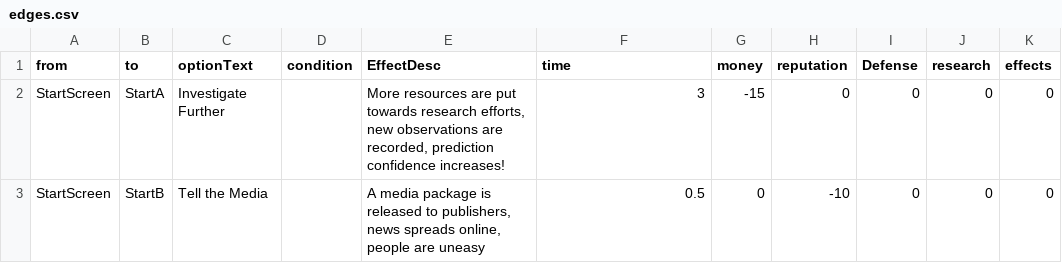
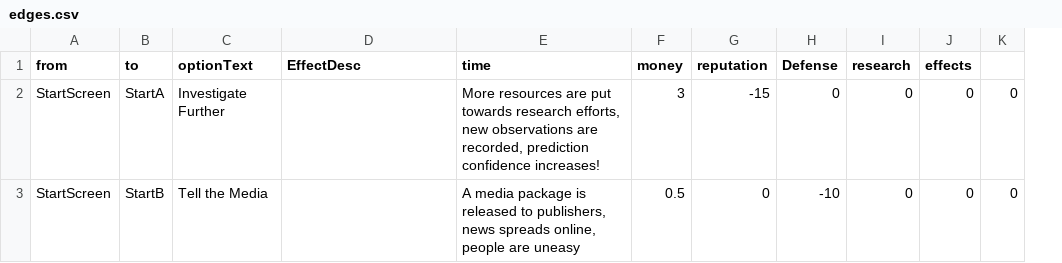
Before and after one commit to shafiqihtsham/first-hackathon, a CSV file: public/edges.csv, drawn as a sheet; removed rows and columns are numbered as before the commit, all else as after; the diff names each change by its address in the sheet, - before the commit and + after, or states it on an @@ line.

```diff
--- a/public/edges.csv
+++ b/public/edges.csv
-column D (condition), empty
+column K, rows 2-3: 0 | 0
-D2 (EffectDesc): More resources are put towards research efforts, new observations are recorded, prediction confidence increases!
+D2 (EffectDesc): (empty)
-E2 (time): 3
+E2 (time): More resources are put towards research efforts, new observations are recorded, prediction confidence increases!
-F2 (money): -15
+F2 (money): 3
-G2 (reputation): 0
+G2 (reputation): -15
-D3 (EffectDesc): A media package is released to publishers, news spreads online, people are uneasy
+D3 (EffectDesc): (empty)
-E3 (time): 0.5
+E3 (time): A media package is released to publishers, news spreads online, people are uneasy
-F3 (money): 0
+F3 (money): 0.5
-G3 (reputation): -10
+G3 (reputation): 0
-H3 (Defense): 0
+H3 (Defense): -10
```
Also changed, not shown: public/nodes.csv, 4 other files.
